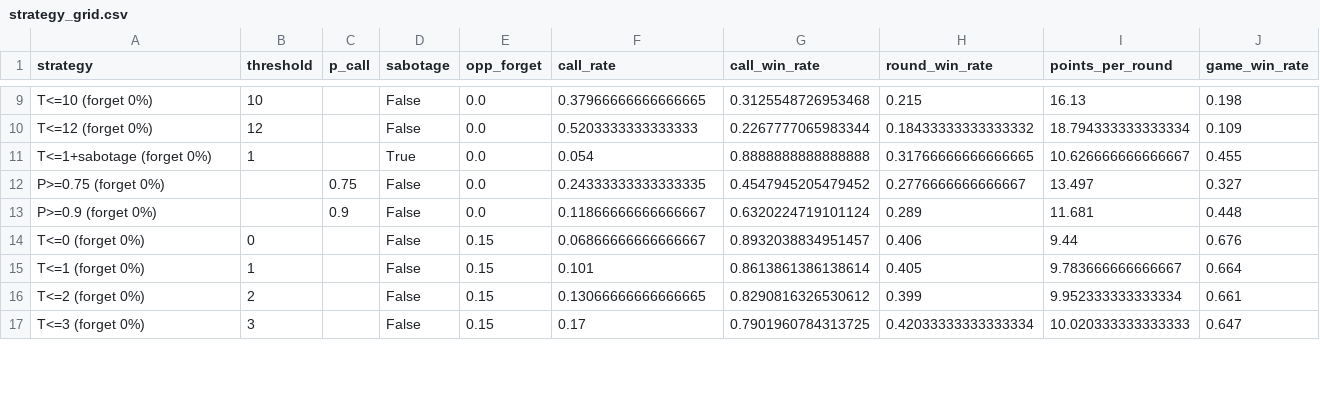
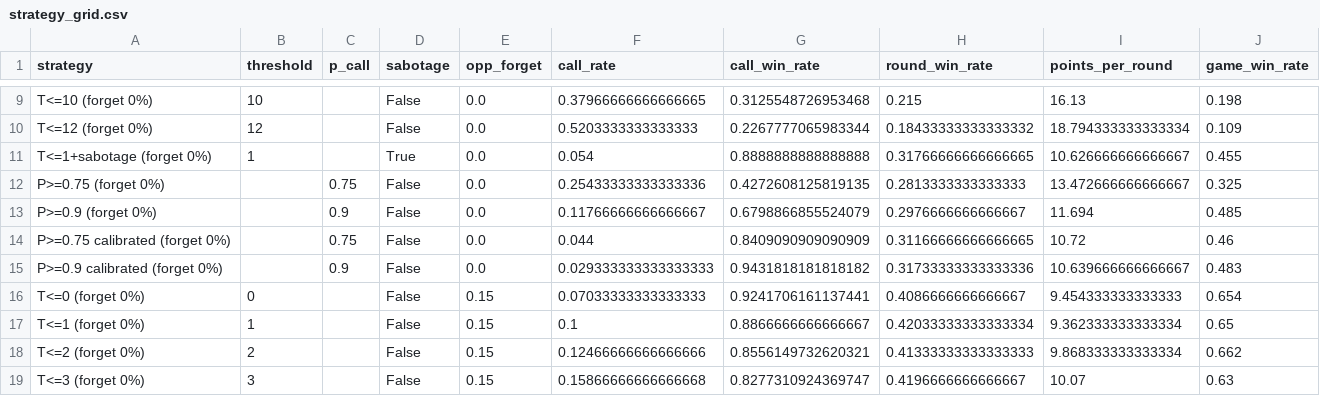
Before and after one commit to ras-serikpay/kombio-strategy-analysis, a CSV file: results/strategy_grid.csv, drawn as a sheet; only a part is shown, gaps mark what is left out; the diff covers the shown part only.

Commit message:
Calibrated caller, discard-pile draws, wrong-match penalties, tournament

```diff
--- a/results/strategy_grid.csv
+++ b/results/strategy_grid.csv
@@ -11,7 +11,9 @@ T<=12 (forget 0%),12,,False,0.0,0.5203333333333333,0.2267777065983344,0.18433333
 T<=1+sabotage (forget 0%),1,,True,0.0,0.054,0.8888888888888888,0.31766666666666665,10.626666666666667,0.455
-P>=0.75 (forget 0%),,0.75,False,0.0,0.24333333333333335,0.4547945205479452,0.2776666666666667,13.497,0.327
-P>=0.9 (forget 0%),,0.9,False,0.0,0.11866666666666667,0.6320224719101124,0.289,11.681,0.448
-T<=0 (forget 0%),0,,False,0.15,0.06866666666666667,0.8932038834951457,0.406,9.44,0.676
-T<=1 (forget 0%),1,,False,0.15,0.101,0.8613861386138614,0.405,9.783666666666667,0.664
-T<=2 (forget 0%),2,,False,0.15,0.13066666666666665,0.8290816326530612,0.399,9.952333333333334,0.661
-T<=3 (forget 0%),3,,False,0.15,0.17,0.7901960784313725,0.42033333333333334,10.020333333333333,0.647
+P>=0.75 (forget 0%),,0.75,False,0.0,0.25433333333333336,0.4272608125819135,0.2813333333333333,13.472666666666667,0.325
+P>=0.9 (forget 0%),,0.9,False,0.0,0.11766666666666667,0.6798866855524079,0.2976666666666667,11.694,0.485
+P>=0.75 calibrated (forget 0%),,0.75,False,0.0,0.044,0.8409090909090909,0.31166666666666665,10.72,0.46
+P>=0.9 calibrated (forget 0%),,0.9,False,0.0,0.029333333333333333,0.9431818181818182,0.31733333333333336,10.639666666666667,0.483
+T<=0 (forget 0%),0,,False,0.15,0.07033333333333333,0.9241706161137441,0.4086666666666667,9.454333333333333,0.654
+T<=1 (forget 0%),1,,False,0.15,0.1,0.8866666666666667,0.42033333333333334,9.362333333333334,0.65
+T<=2 (forget 0%),2,,False,0.15,0.12466666666666666,0.8556149732620321,0.41333333333333333,9.868333333333334,0.662
+T<=3 (forget 0%),3,,False,0.15,0.15866666666666668,0.8277310924369747,0.4196666666666667,10.07,0.63
```
Also changed, not shown: 4 added rows and 100 edited cells elsewhere in this file, 15 other files.
